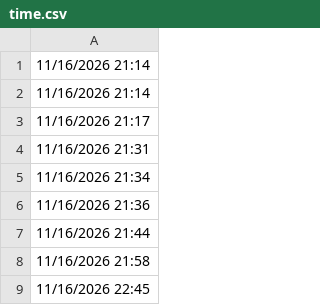
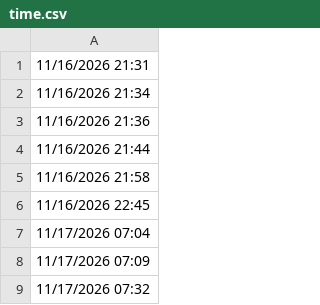
Before and after one commit to lethanhtannhat/dieuvy19th11, a CSV file: time.csv, drawn as a sheet; only a part is shown; the shorter side is filled out with more unchanged rows.

```diff
--- a/time.csv
+++ b/time.csv
@@ -1,4 +1 @@
-11/16/2026 21:14
-11/16/2026 21:14
-11/16/2026 21:17
 11/16/2026 21:31
```
Also changed, not shown: 1 other file.
